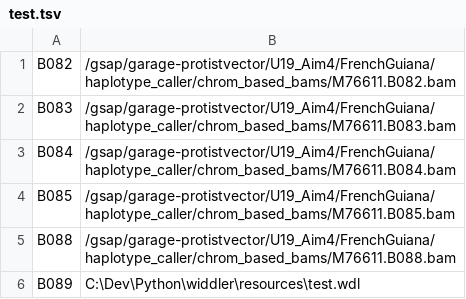
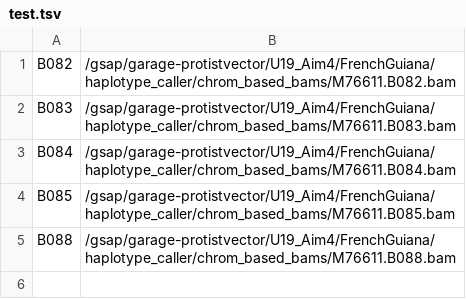
Before and after one commit to broadinstitute/widdler, a TSV file: resources/test.tsv, drawn as a sheet.

```diff
--- a/resources/test.tsv
+++ b/resources/test.tsv
@@ -5,2 +5 @@ B085	/gsap/garage-protistvector/U19_Aim4/FrenchGuiana/haplotype_caller/chrom_bas
 B088	/gsap/garage-protistvector/U19_Aim4/FrenchGuiana/haplotype_caller/chrom_based_bams/M76611.B088.bam
-B089	C:\Dev\Python\widdler\resources\test.wdl
```
Also changed, not shown: 2 other files.
